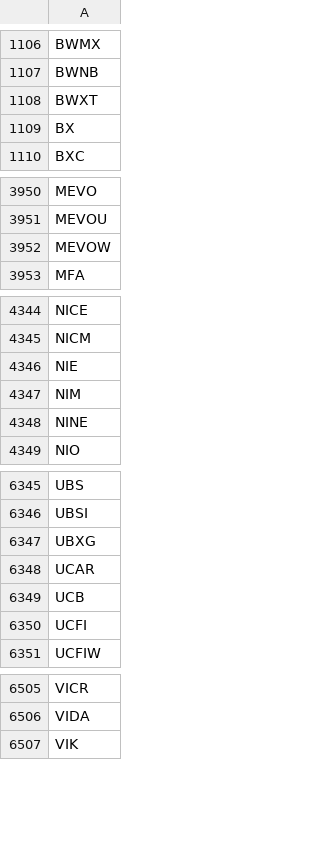
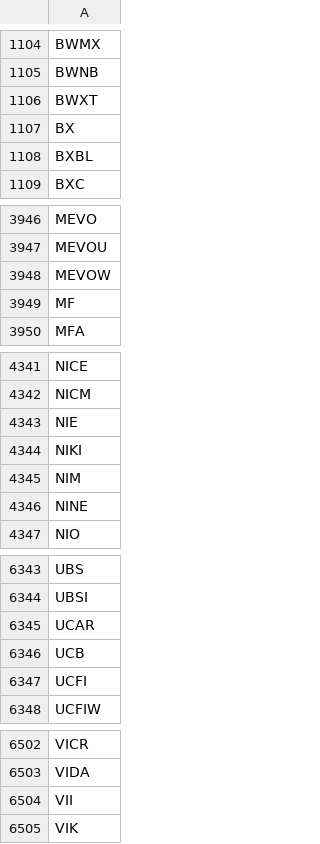
Before and after one commit to gitdhirajsv/Azalyst-Stock-Intelligence, a CSV file: global_tickers.csv, drawn as a sheet; only a part is shown, gaps mark what is left out; removed rows and columns are numbered as before the commit, all else as after; the diff covers the shown part only; the diff names each change by its address in the sheet, - before the commit and + after, or states it on an @@ line.

```diff
--- a/global_tickers.csv
+++ b/global_tickers.csv
+row 1108: BXBL
+row 3949: MF
+row 4344: NIKI
-row 6347: UBXG
+row 6504: VII
```
Also changed, not shown: 2 added rows and 7 removed rows elsewhere in this file, 1 other file.
